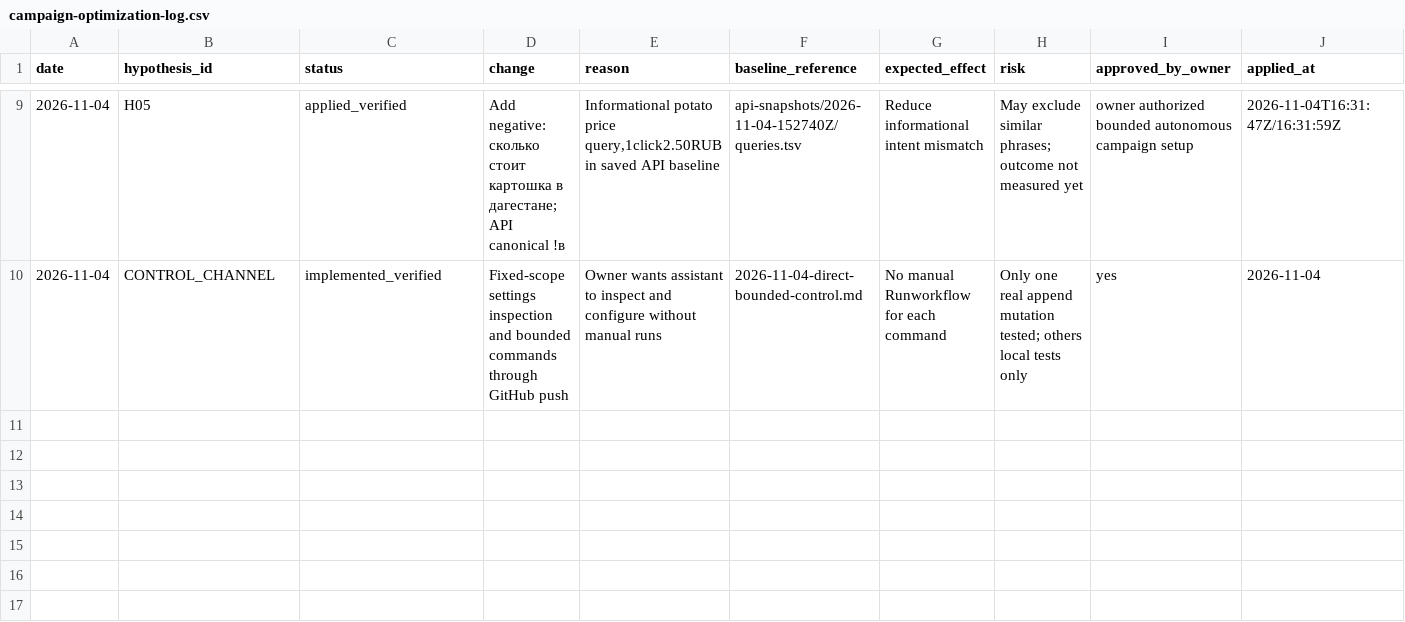
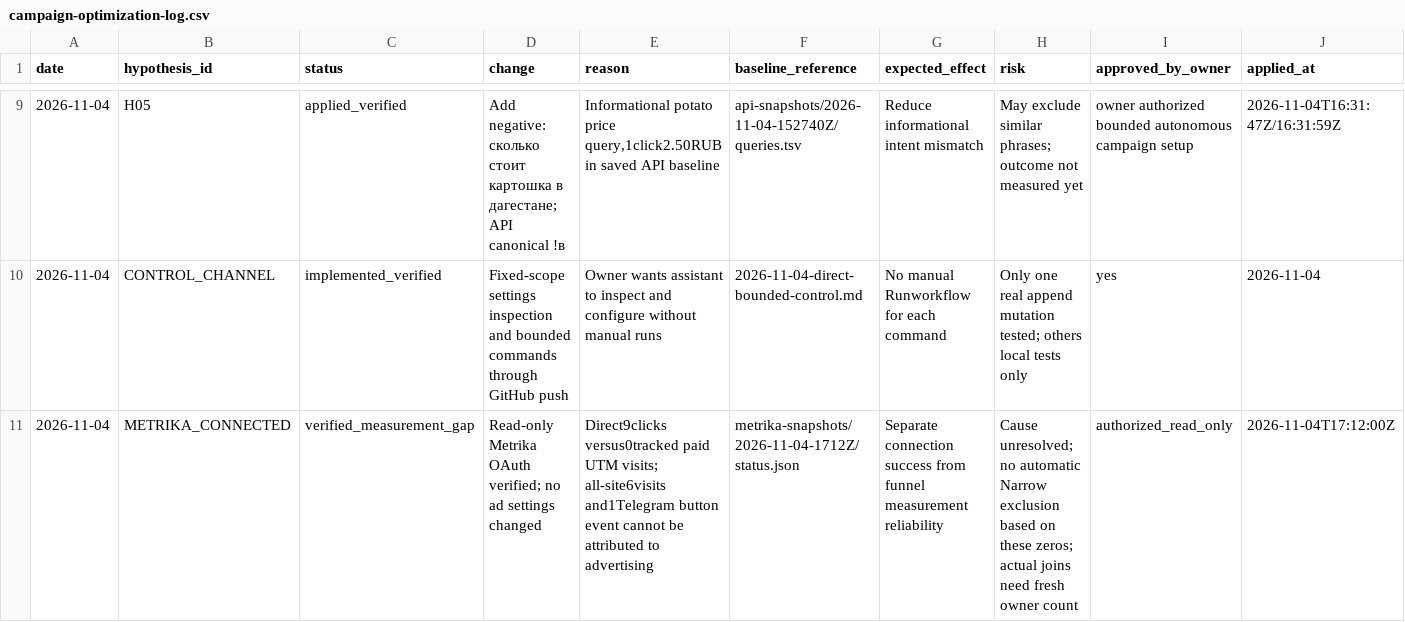
Before and after one commit to abdylzhelil/obyavleniya-dagestan, a CSV file: docs/marketing/campaign-optimization-log.csv, drawn as a sheet; only a part is shown, gaps mark what is left out; rows hold the shown columns only; the diff names each change by its address in the sheet, - before the commit and + after, or states it on an @@ line.

Commit message:
docs: log verified Metrika connection and measurement limitation

```diff
--- a/docs/marketing/campaign-optimization-log.csv
+++ b/docs/marketing/campaign-optimization-log.csv
+row 11: 2026-11-04 | METRIKA_CONNECTED | verified_measurement_gap | Read-only Metrika OAuth verified; no ad settings changed | Direct9clicks versus0tracked paid UTM visits; all-site6visits and1Telegram button event cannot be attributed to advertising | metrika-snapshots/2026-11-04-1712Z/status.json | Separate connection success from funnel measurement reliability | Cause unresolved; no automatic Narrow exclusion based on these zeros; actual joins need fresh owner count | authorized_read_only | 2026-11-04T17:12:00Z
```
